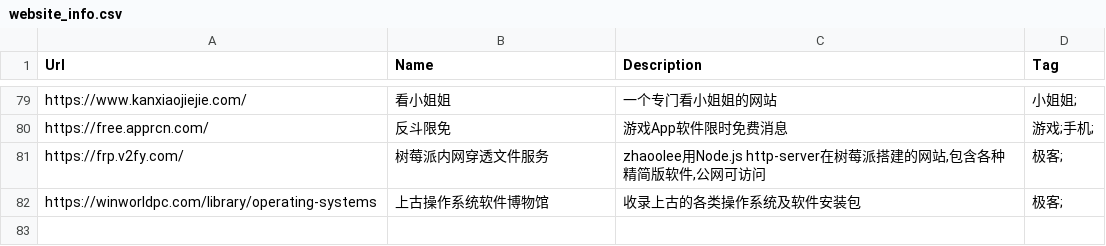
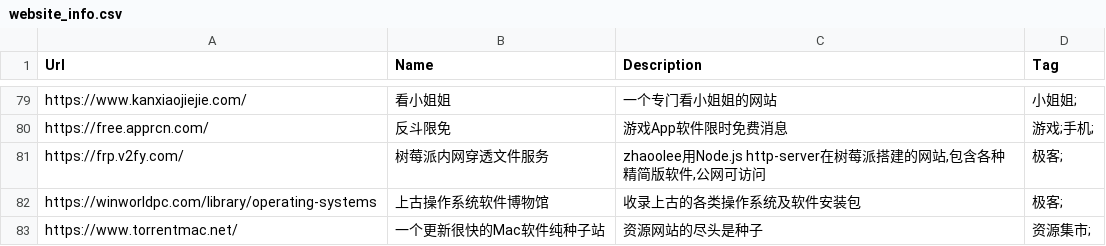
Before and after one commit to zhaoolee/ins, a CSV file: website_info.csv, drawn as a sheet; only a part is shown, gaps mark what is left out.

Commit message:
ins!

```diff
--- a/website_info.csv
+++ b/website_info.csv
@@ -82 +82,2 @@ Url,Name,Description,Tag
 "https://winworldpc.com/library/operating-systems","上古操作系统软件博物馆","收录上古的各类操作系统及软件安装包","极客;"
+"https://www.torrentmac.net/","一个更新很快的Mac软件纯种子站","资源网站的尽头是种子","资源集市;"
```
